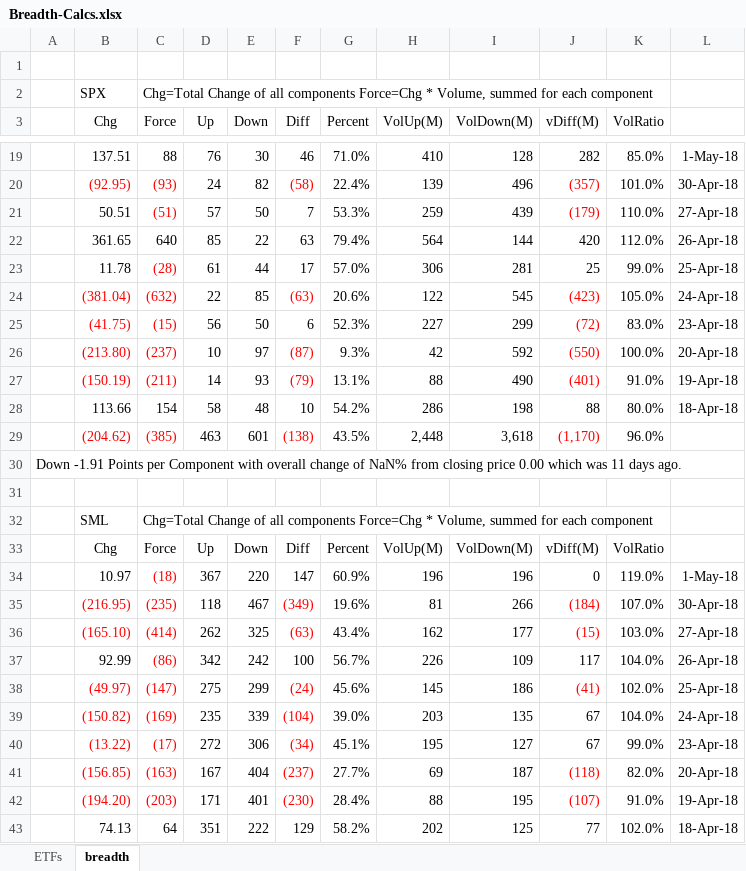
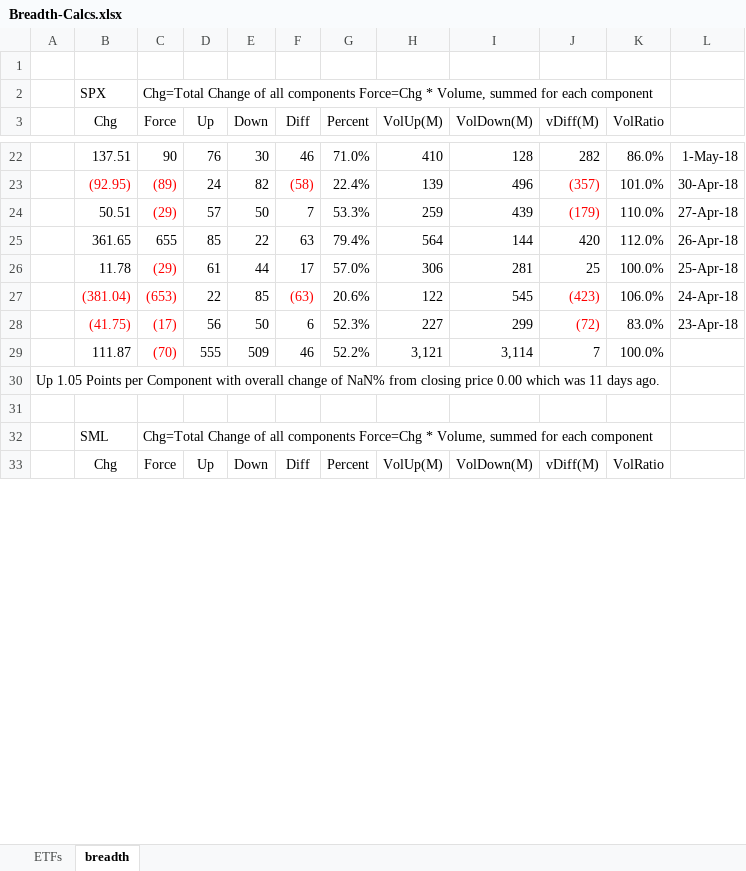
Before and after one commit to AJAskey/PTV-Parser, an Excel workbook: excel/Breadth-Calcs.xlsx, sheet breadth, drawn as a sheet; only a part is shown, gaps mark what is left out; values as stored, in another font and other column widths than the file's, no borders; removed rows and columns are numbered as before the commit, all else as after; the diff covers the shown part only; the diff names each change by its address in the sheet, - before the commit and + after, or states it on an @@ line.

```diff
--- a/excel/Breadth-Calcs.xlsx (sheet breadth)
+++ b/excel/Breadth-Calcs.xlsx (sheet breadth)
-C22 (Force): 88
+C22 (Force): 90
-K22 (VolRatio): 85.0%
+K22 (VolRatio): 86.0%
-C23 (Force): (93)
+C23 (Force): (89)
-C24 (Force): (51)
+C24 (Force): (29)
-C25 (Force): 640
+C25 (Force): 655
-C26 (Force): (28)
+C26 (Force): (29)
-K26 (VolRatio): 99.0%
+K26 (VolRatio): 100.0%
-C27 (Force): (632)
+C27 (Force): (653)
-K27 (VolRatio): 105.0%
+K27 (VolRatio): 106.0%
-C28 (Force): (15)
+C28 (Force): (17)
-row 26:  | (213.80) | (237) | 10 | 97 | (87) | 9.3% | 42 | 592 | (550) | 100.0% | 20-Apr-18
-row 27:  | (150.19) | (211) | 14 | 93 | (79) | 13.1% | 88 | 490 | (401) | 91.0% | 19-Apr-18
-row 28:  | 113.66 | 154 | 58 | 48 | 10 | 54.2% | 286 | 198 | 88 | 80.0% | 18-Apr-18
-row 29:  | (204.62) | (385) | 463 | 601 | (138) | 43.5% | 2,448 | 3,618 | (1,170) | 96.0%
+row 29:  | 111.87 | (70) | 555 | 509 | 46 | 52.2% | 3,121 | 3,114 | 7 | 100.0%
-A30: Down -1.91 Points per…
+A30: Up 1.05 Points per…
-row 34:  | 10.97 | (18) | 367 | 220 | 147 | 60.9% | 196 | 196 | 0 | 119.0% | 1-May-18
-row 35:  | (216.95) | (235) | 118 | 467 | (349) | 19.6% | 81 | 266 | (184) | 107.0% | 30-Apr-18
-row 36:  | (165.10) | (414) | 262 | 325 | (63) | 43.4% | 162 | 177 | (15) | 103.0% | 27-Apr-18
-row 37:  | 92.99 | (86) | 342 | 242 | 100 | 56.7% | 226 | 109 | 117 | 104.0% | 26-Apr-18
-row 38:  | (49.97) | (147) | 275 | 299 | (24) | 45.6% | 145 | 186 | (41) | 102.0% | 25-Apr-18
-row 39:  | (150.82) | (169) | 235 | 339 | (104) | 39.0% | 203 | 135 | 67 | 104.0% | 24-Apr-18
-row 40:  | (13.22) | (17) | 272 | 306 | (34) | 45.1% | 195 | 127 | 67 | 99.0% | 23-Apr-18
-row 41:  | (156.85) | (163) | 167 | 404 | (237) | 27.7% | 69 | 187 | (118) | 82.0% | 20-Apr-18
-row 42:  | (194.20) | (203) | 171 | 401 | (230) | 28.4% | 88 | 195 | (107) | 91.0% | 19-Apr-18
-row 43:  | 74.13 | 64 | 351 | 222 | 129 | 58.2% | 202 | 125 | 77 | 102.0% | 18-Apr-18
```
Also changed, not shown: 41 added rows, 28 removed rows and 17 edited cells elsewhere in this sheet, sheet ETFs, formulas that keep their value, excel/lottery-2018.xlsx, 46 other files.
